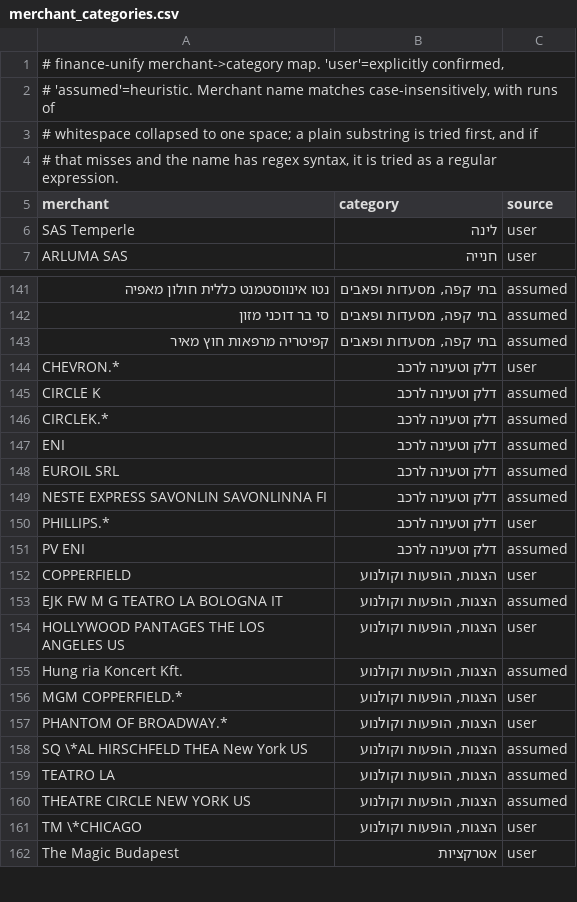
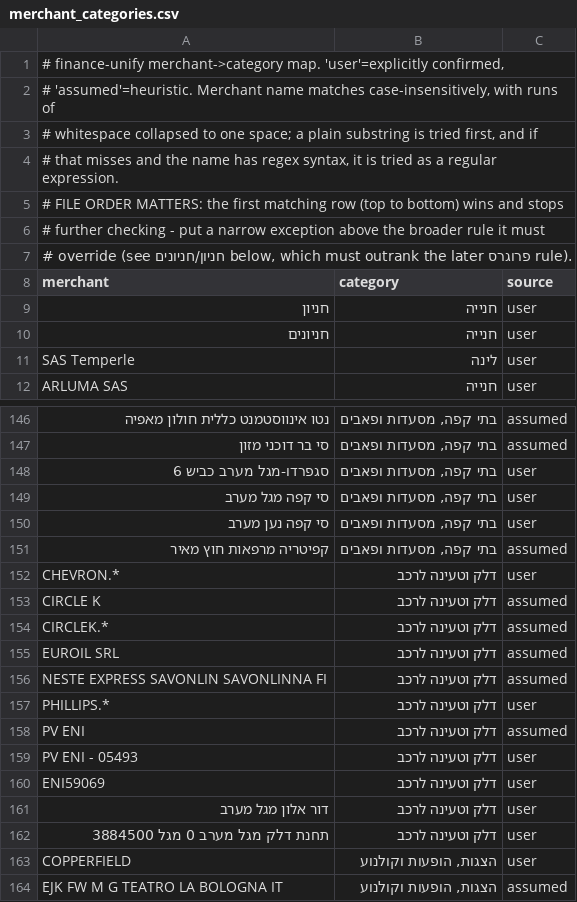
Before and after one commit to anatoly-ka/personal_finance_suite, a CSV file: finance-unify/merchant_categories.csv, drawn as a sheet; only a part is shown, gaps mark what is left out; the shorter side is filled out with more unchanged rows; removed rows and columns are numbered as before the commit, all else as after; the diff covers the shown part only; the diff names each change by its address in the sheet, - before the commit and + after, or states it on an @@ line.

Commit message:
1. Added handling of refunds 2. Fixed category mapping

```diff
--- a/finance-unify/merchant_categories.csv
+++ b/finance-unify/merchant_categories.csv
+row 5: # FILE ORDER MATTERS: the first matching row (top to bottom) wins and stops
+row 6: # further checking - put a narrow exception above the broader rule it must
+row 7: # override (see חניון/חניונים below, which must outrank the later פרוגרס rule).
+row 9: חניון | חנייה | user
+row 10: חניונים | חנייה | user
+row 148: סגפרדו-מגל מערב כביש 6 | בתי קפה, מסעדות ופאבים | user
+row 149: סי קפה מגל מערב | בתי קפה, מסעדות ופאבים | user
+row 150: סי קפה נען מערב | בתי קפה, מסעדות ופאבים | user
-row 147: ENI | דלק וטעינה לרכב | assumed
+row 159: PV ENI - 05493 | דלק וטעינה לרכב | user
+row 160: ENI59069 | דלק וטעינה לרכב | user
+row 161: דור אלון מגל מערב | דלק וטעינה לרכב | user
+row 162: תחנת דלק מגל מערב 0 מגל 3884500 | דלק וטעינה לרכב | user
```
Also changed, not shown: 2 added rows, 4 removed rows and 7 edited cells elsewhere in this file, 8 other files.
